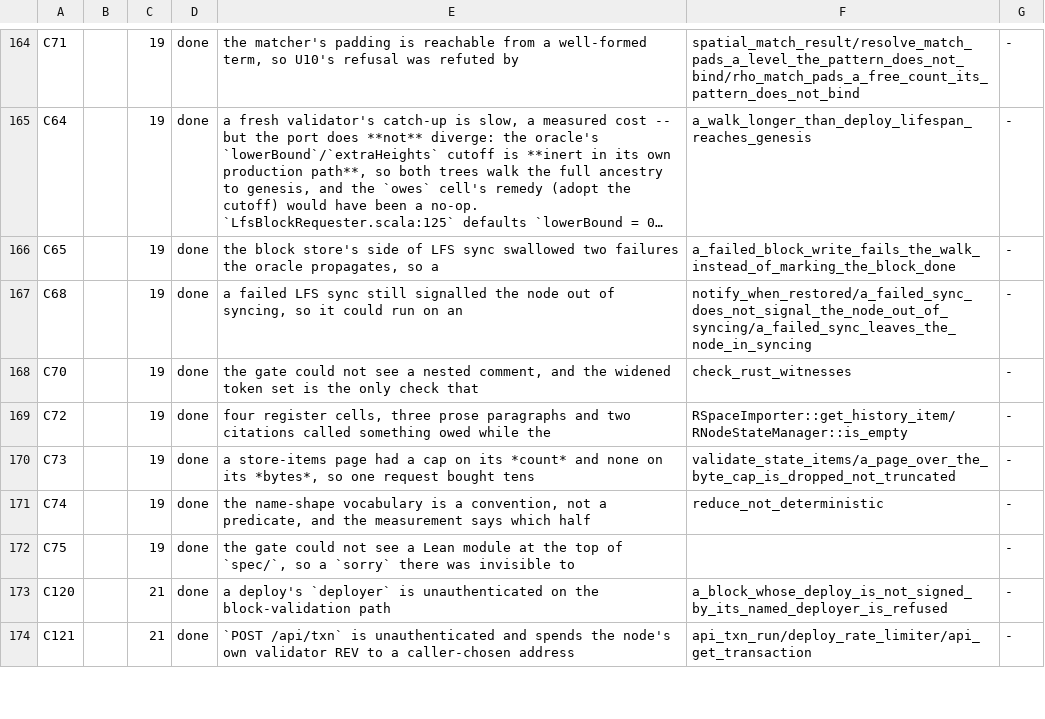
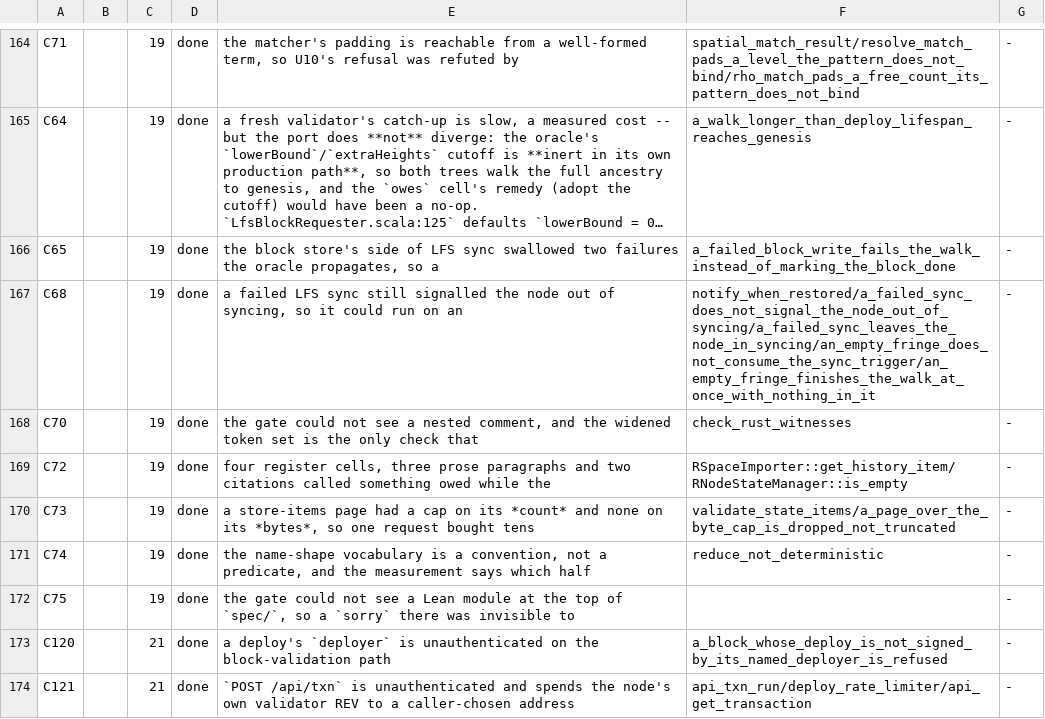
Before and after one commit to aixaria0/rchain-rust, a TSV file: spec/findings.tsv, drawn as a sheet; only a part is shown, gaps mark what is left out; long unchanged cells end in …; the diff names each change by its address in the sheet, - before the commit and + after, or states it on an @@ line.

```diff
--- a/spec/findings.tsv
+++ b/spec/findings.tsv
-F167: notify_when_restored/a_failed_sync_does_not_signal_the_node_out_of_syncing/a_failed_sync_leaves_the_node_in_syncing
+F167: notify_when_restored/a_failed_sync_does_not_signal_the_node_out_of_syncing/a_failed_sync_leaves_the_node_in_syncing/an_empty_fringe_does_not_consume_the_sync_trigger/an_empty_fringe_finishes_the_walk_at_once_with_nothing_in_it
```
Also changed, not shown: 2 other files.
